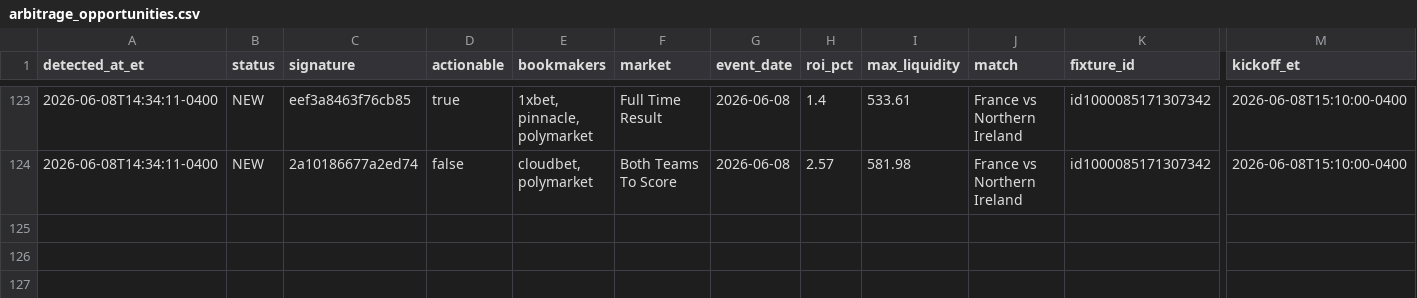
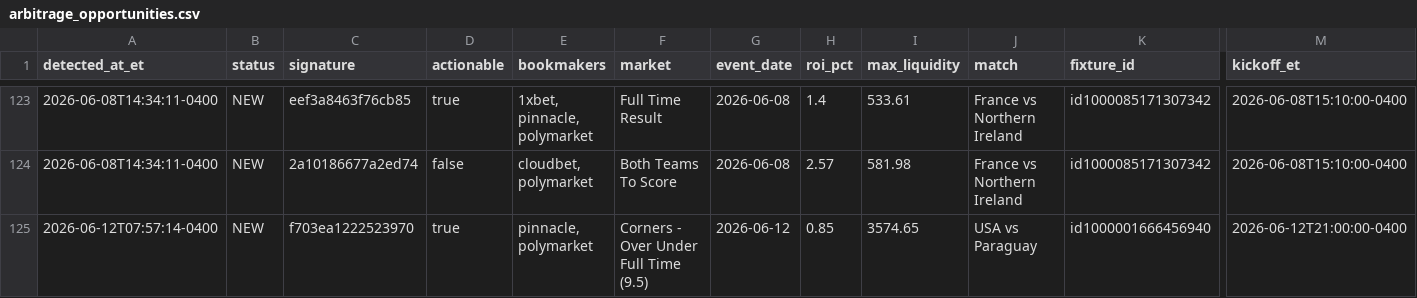
Before and after one commit to ali-reza-moradian/soccer-papi, a CSV file: data/arbitrage_opportunities.csv, drawn as a sheet; only a part is shown, gaps mark what is left out; rows hold the shown columns only; the diff names each change by its address in the sheet, - before the commit and + after, or states it on an @@ line.

```diff
--- a/data/arbitrage_opportunities.csv
+++ b/data/arbitrage_opportunities.csv
+row 125: 2026-06-12T07:57:14-0400 | NEW | f703ea1222523970 | true | pinnacle, polymarket | Corners - Over Under Full Time (9.5) | 2026-06-12 | 0.85 | 3574.65 | USA vs Paraguay | id1000001666456940 | 2026-06-12T21:00:00-0400
```
